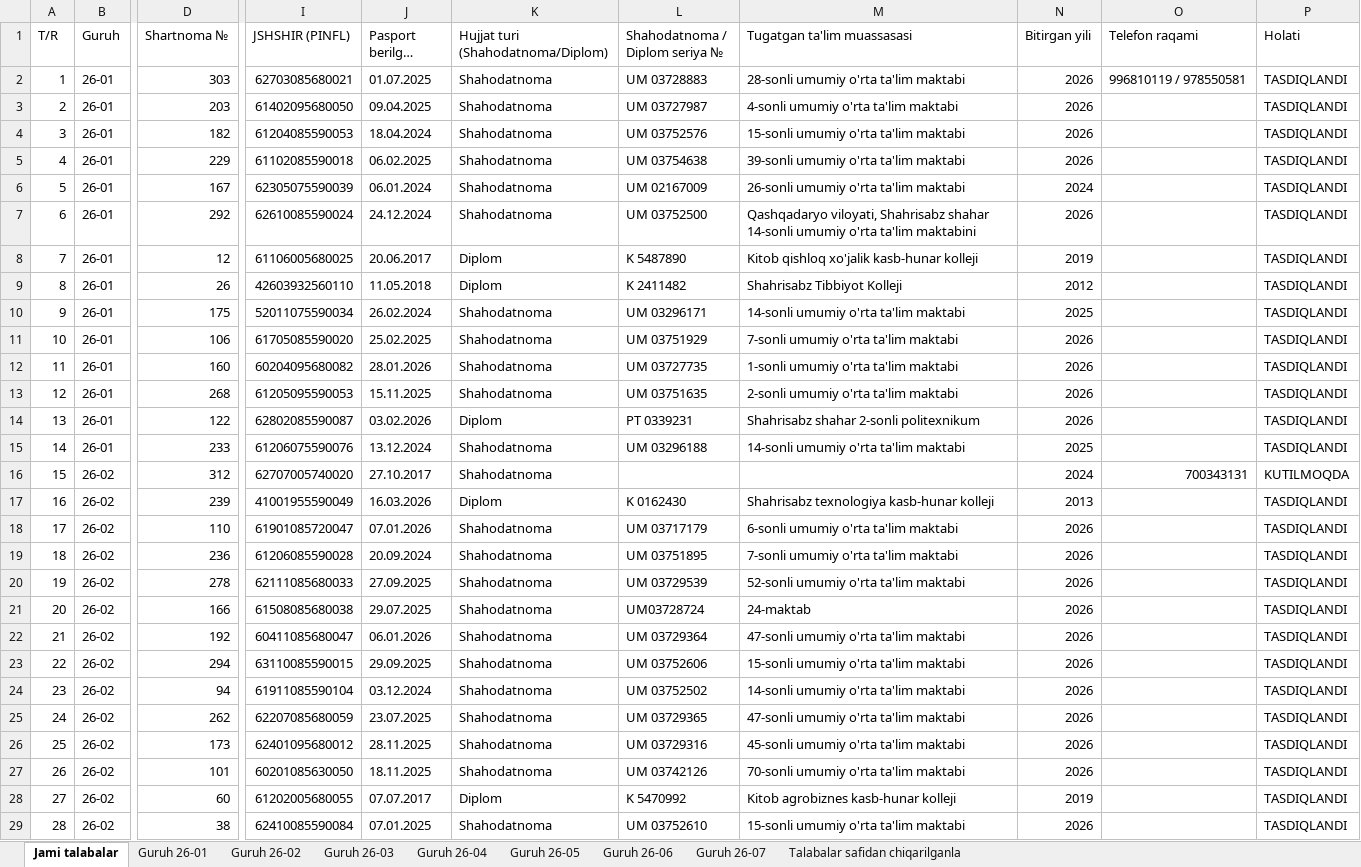
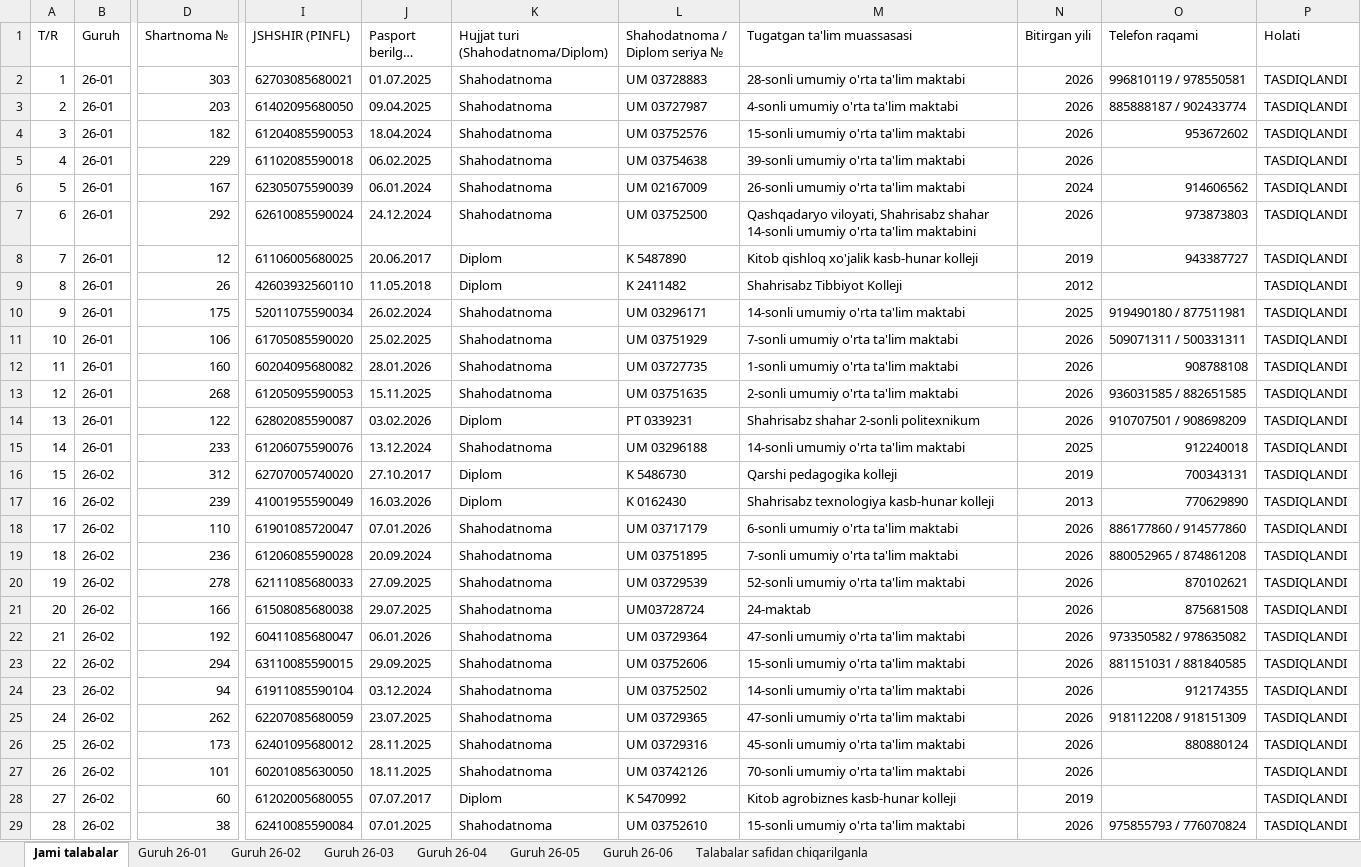
Before and after one commit to ozodbeknapasov007-dotcom/talabalar-jadvali, an Excel workbook: hisobotlar/rollar/4_Toliq_Malumotlar_Bazasi.xlsx, sheet Jami talabalar, drawn as a sheet; only a part is shown, gaps mark what is left out; long unchanged cells end in …; values as stored, in another font and other column widths than the file's, no cell formats; the diff covers the shown part only; the diff names each change by its address in the sheet, - before the commit and + after, or states it on an @@ line.

```diff
--- a/hisobotlar/rollar/4_Toliq_Malumotlar_Bazasi.xlsx (sheet Jami talabalar)
+++ b/hisobotlar/rollar/4_Toliq_Malumotlar_Bazasi.xlsx (sheet Jami talabalar)
-sheet tab: Guruh 26-07
-O3 (Telefon raqami): (empty)
+O3 (Telefon raqami): 885888187 / 902433774
-O4 (Telefon raqami): (empty)
+O4 (Telefon raqami): 953672602
-O6 (Telefon raqami): (empty)
+O6 (Telefon raqami): 914606562
-O7 (Telefon raqami): (empty)
+O7 (Telefon raqami): 973873803
-O8 (Telefon raqami): (empty)
+O8 (Telefon raqami): 943387727
-O10 (Telefon raqami): (empty)
+O10 (Telefon raqami): 919490180 / 877511981
-O11 (Telefon raqami): (empty)
+O11 (Telefon raqami): 509071311 / 500331311
-O12 (Telefon raqami): (empty)
+O12 (Telefon raqami): 908788108
-O13 (Telefon raqami): (empty)
+O13 (Telefon raqami): 936031585 / 882651585
-O14 (Telefon raqami): (empty)
+O14 (Telefon raqami): 910707501 / 908698209
-O15 (Telefon raqami): (empty)
+O15 (Telefon raqami): 912240018
-K16: Shahodatnoma
+K16: Diplom
-L16 (Shahodatnoma / Diplom seriya №): (empty)
+L16 (Shahodatnoma / Diplom seriya №): K 5486730
-M16 (Tugatgan ta'lim muassasasi): (empty)
+M16 (Tugatgan ta'lim muassasasi): Qarshi pedagogika kolleji
-N16 (Bitirgan yili): 2024
+N16 (Bitirgan yili): 2019
-P16 (Holati): KUTILMOQDA
+P16 (Holati): TASDIQLANDI
-O17 (Telefon raqami): (empty)
+O17 (Telefon raqami): 770629890
-O18 (Telefon raqami): (empty)
+O18 (Telefon raqami): 886177860 / 914577860
-O19 (Telefon raqami): (empty)
+O19 (Telefon raqami): 880052965 / 874861208
-O20 (Telefon raqami): (empty)
+O20 (Telefon raqami): 870102621
-O21 (Telefon raqami): (empty)
+O21 (Telefon raqami): 875681508
-O22 (Telefon raqami): (empty)
+O22 (Telefon raqami): 973350582 / 978635082
-O23 (Telefon raqami): (empty)
+O23 (Telefon raqami): 881151031 / 881840585
-O24 (Telefon raqami): (empty)
+O24 (Telefon raqami): 912174355
-O25 (Telefon raqami): (empty)
+O25 (Telefon raqami): 918112208 / 918151309
-O26 (Telefon raqami): (empty)
+O26 (Telefon raqami): 880880124
-O29 (Telefon raqami): (empty)
+O29 (Telefon raqami): 975855793 / 776070824
```
Also changed, not shown: 12 added rows, 6 removed rows, 137 edited cells and row numbers in column A elsewhere in this sheet, sheet Guruh 26-06, sheet Guruh 26-03, sheet Guruh 26-02, sheet Guruh 26-05, sheet Guruh 26-04, sheet Guruh 26-01, 1 more sheet, cell formats, hisobotlar/rollar/2_Baza_Admin_Pasport_va_Shahodatnoma.xlsx, 3 other files.
